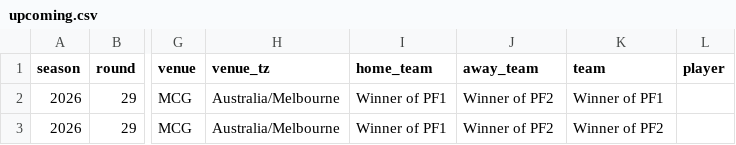
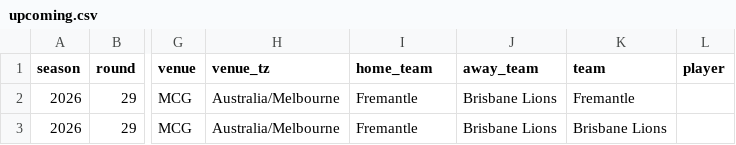
Before and after one commit to stoiche/afl-data, a CSV file: upcoming.csv, drawn as a sheet; only a part is shown, gaps mark what is left out; the diff names each change by its address in the sheet, - before the commit and + after, or states it on an @@ line.

Commit message:
AFL data refresh 2026-09-19 21:10

```diff
--- a/upcoming.csv
+++ b/upcoming.csv
-I2:I3 (home_team): Winner of PF1
+I2:I3 (home_team): Fremantle
-J2:J3 (away_team): Winner of PF2
+J2:J3 (away_team): Brisbane Lions
-K2 (team): Winner of PF1
+K2 (team): Fremantle
-K3 (team): Winner of PF2
+K3 (team): Brisbane Lions
```
Also changed, not shown: 2 other files.
